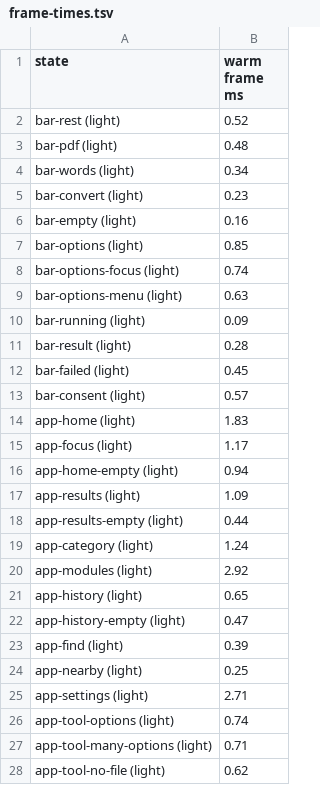
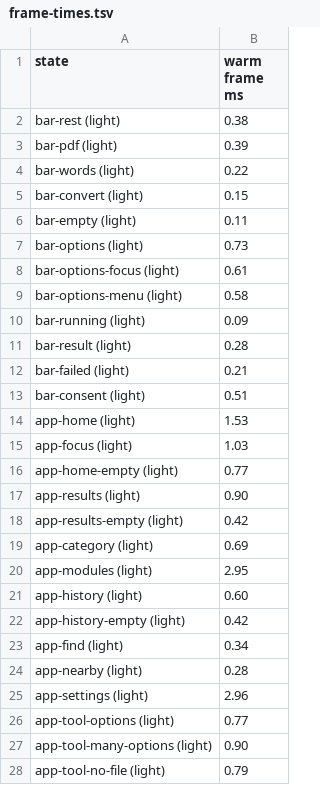
Before and after one commit to anzal1/panoply, a TSV file: docs/design/review/after/frame-times.tsv, drawn as a sheet; only a part is shown; the diff covers the shown part only.

```diff
--- a/docs/design/review/after/frame-times.tsv
+++ b/docs/design/review/after/frame-times.tsv
@@ -1,28 +1,28 @@
 state	warm frame ms
-bar-rest (light)	0.52
-bar-pdf (light)	0.48
-bar-words (light)	0.34
-bar-convert (light)	0.23
-bar-empty (light)	0.16
-bar-options (light)	0.85
-bar-options-focus (light)	0.74
-bar-options-menu (light)	0.63
+bar-rest (light)	0.38
+bar-pdf (light)	0.39
+bar-words (light)	0.22
+bar-convert (light)	0.15
+bar-empty (light)	0.11
+bar-options (light)	0.73
+bar-options-focus (light)	0.61
+bar-options-menu (light)	0.58
 bar-running (light)	0.09
 bar-result (light)	0.28
-bar-failed (light)	0.45
-bar-consent (light)	0.57
-app-home (light)	1.83
-app-focus (light)	1.17
-app-home-empty (light)	0.94
-app-results (light)	1.09
-app-results-empty (light)	0.44
-app-category (light)	1.24
-app-modules (light)	2.92
-app-history (light)	0.65
-app-history-empty (light)	0.47
-app-find (light)	0.39
-app-nearby (light)	0.25
-app-settings (light)	2.71
-app-tool-options (light)	0.74
-app-tool-many-options (light)	0.71
-app-tool-no-file (light)	0.62
+bar-failed (light)	0.21
+bar-consent (light)	0.51
+app-home (light)	1.53
+app-focus (light)	1.03
+app-home-empty (light)	0.77
+app-results (light)	0.90
+app-results-empty (light)	0.42
+app-category (light)	0.69
+app-modules (light)	2.95
+app-history (light)	0.60
+app-history-empty (light)	0.42
+app-find (light)	0.34
+app-nearby (light)	0.28
+app-settings (light)	2.96
+app-tool-options (light)	0.77
+app-tool-many-options (light)	0.90
+app-tool-no-file (light)	0.79
```
Also changed, not shown: 32 edited cells elsewhere in this file, 24 other files.
